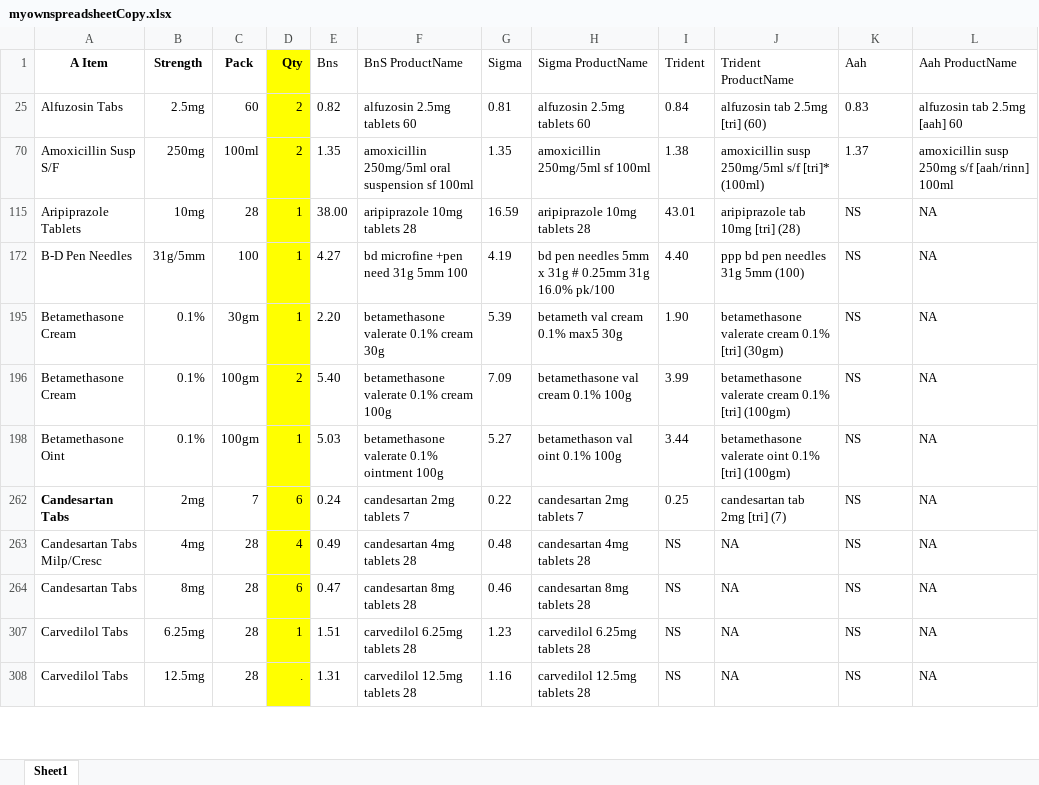
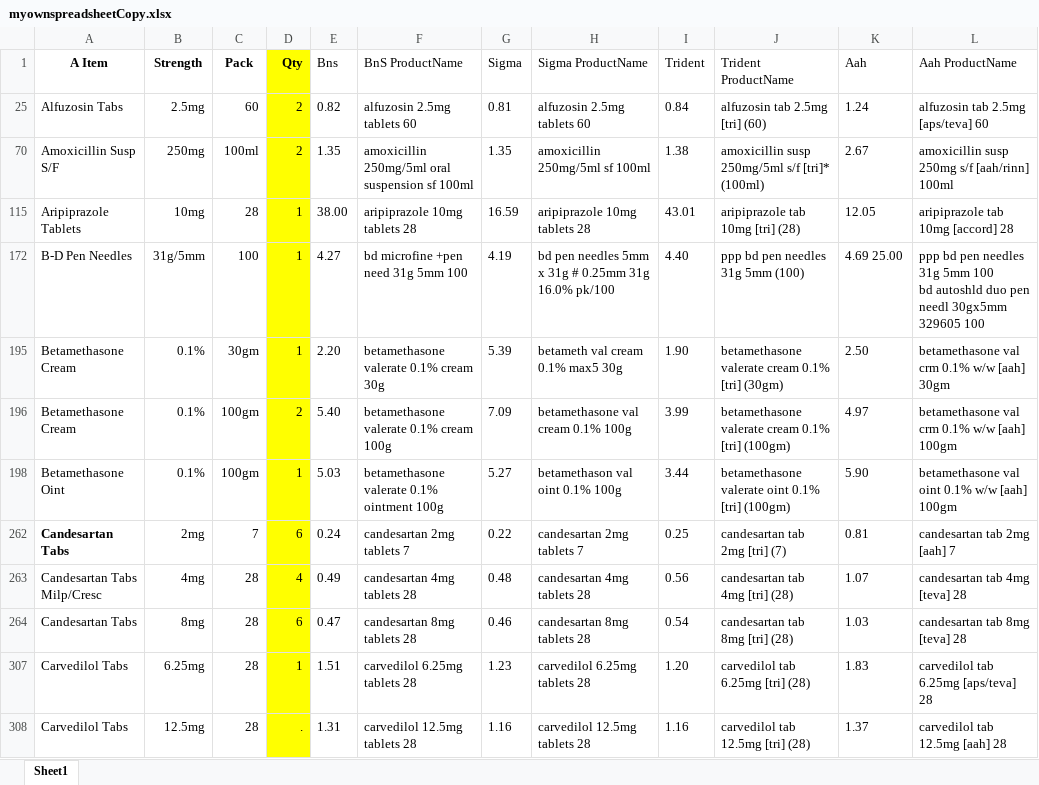
Before and after one commit to jagadeeshuppala/TestingLookup, an Excel workbook: src/main/resources/myownspreadsheetCopy.xlsx, sheet Sheet1, drawn as a sheet; only a part is shown; values as stored, in another font and other column widths than the file's, no borders; charts and pictures not drawn; ↵ is a line break in a cell; the diff covers the shown part only; the diff names each change by its address in the sheet, - before the commit and + after, or states it on an @@ line.

```diff
--- a/src/main/resources/myownspreadsheetCopy.xlsx (sheet Sheet1)
+++ b/src/main/resources/myownspreadsheetCopy.xlsx (sheet Sheet1)
-K25 (Aah): 0.83
+K25 (Aah): 1.24
-L25 (Aah ProductName): alfuzosin tab 2.5mg [aah] 60
+L25 (Aah ProductName): alfuzosin tab 2.5mg [aps/teva] 60
-K70 (Aah): 1.37
+K70 (Aah): 2.67
-K115 (Aah): NS
+K115 (Aah): 12.05
-L115 (Aah ProductName): NA
+L115 (Aah ProductName): aripiprazole tab 10mg [accord] 28
-K172 (Aah): NS
+K172 (Aah): 4.69 25.00
-L172 (Aah ProductName): NA
+L172 (Aah ProductName): ppp bd pen needles 31g 5mm 100 ↵ bd autoshld duo pen needl 30gx5mm 329605 100
-K195 (Aah): NS
+K195 (Aah): 2.50
-L195 (Aah ProductName): NA
+L195 (Aah ProductName): betamethasone val crm 0.1% w/w [aah] 30gm
-K196 (Aah): NS
+K196 (Aah): 4.97
-L196 (Aah ProductName): NA
+L196 (Aah ProductName): betamethasone val crm 0.1% w/w [aah] 100gm
-K198 (Aah): NS
+K198 (Aah): 5.90
-L198 (Aah ProductName): NA
+L198 (Aah ProductName): betamethasone val oint 0.1% w/w [aah] 100gm
-K262 (Aah): NS
+K262 (Aah): 0.81
-L262 (Aah ProductName): NA
+L262 (Aah ProductName): candesartan tab 2mg [aah] 7
-I263 (Trident): NS
+I263 (Trident): 0.56
-J263 (Trident ProductName): NA
+J263 (Trident ProductName): candesartan tab 4mg [tri] (28)
-K263 (Aah): NS
+K263 (Aah): 1.07
-L263 (Aah ProductName): NA
+L263 (Aah ProductName): candesartan tab 4mg [teva] 28
-I264 (Trident): NS
+I264 (Trident): 0.54
-J264 (Trident ProductName): NA
+J264 (Trident ProductName): candesartan tab 8mg [tri] (28)
-K264 (Aah): NS
+K264 (Aah): 1.03
-L264 (Aah ProductName): NA
+L264 (Aah ProductName): candesartan tab 8mg [teva] 28
-I307 (Trident): NS
+I307 (Trident): 1.20
-J307 (Trident ProductName): NA
+J307 (Trident ProductName): carvedilol tab 6.25mg [tri] (28)
-K307 (Aah): NS
+K307 (Aah): 1.83
-L307 (Aah ProductName): NA
+L307 (Aah ProductName): carvedilol tab 6.25mg [aps/teva] 28
-I308 (Trident): NS
+I308 (Trident): 1.16
-J308 (Trident ProductName): NA
+J308 (Trident ProductName): carvedilol tab 12.5mg [tri] (28)
-K308 (Aah): NS
+K308 (Aah): 1.37
-L308 (Aah ProductName): NA
+L308 (Aah ProductName): carvedilol tab 12.5mg [aah] 28
```
Also changed, not shown: 192 edited cells elsewhere in this sheet, charts or pictures, 8 other files.
